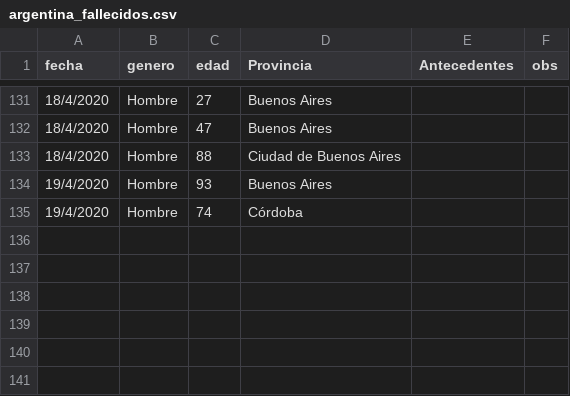
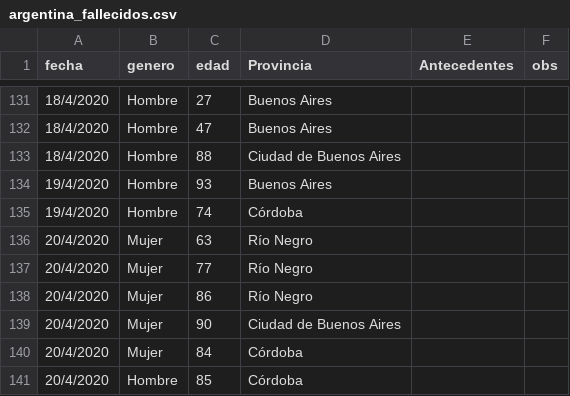
Before and after one commit to GIBD/covid, a CSV file: data/argentina_fallecidos.csv, drawn as a sheet; only a part is shown, gaps mark what is left out.

```diff
--- a/data/argentina_fallecidos.csv
+++ b/data/argentina_fallecidos.csv
@@ -135 +135,7 @@ fecha;genero;edad;Provincia;Antecedentes;obs
 19/4/2020;Hombre;74;Córdoba;;
+20/4/2020;Mujer;63;Río Negro;;
+20/4/2020;Mujer;77;Río Negro;;
+20/4/2020;Mujer;86;Río Negro;;
+20/4/2020;Mujer;90;Ciudad de Buenos Aires;;
+20/4/2020;Mujer;84;Córdoba;;
+20/4/2020;Hombre;85;Córdoba;;
```
Also changed, not shown: data/argentina_casos.csv, data/argentina_gral.csv, 2 other files.
